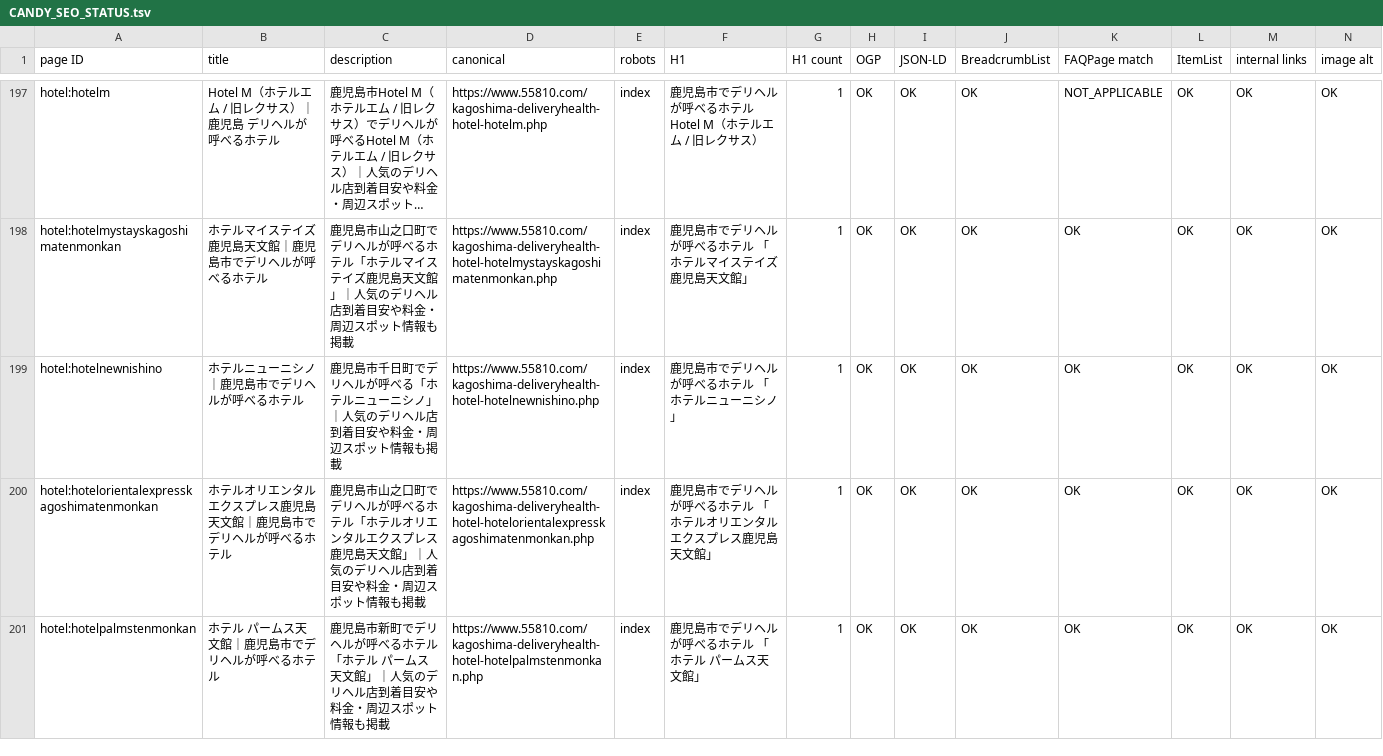
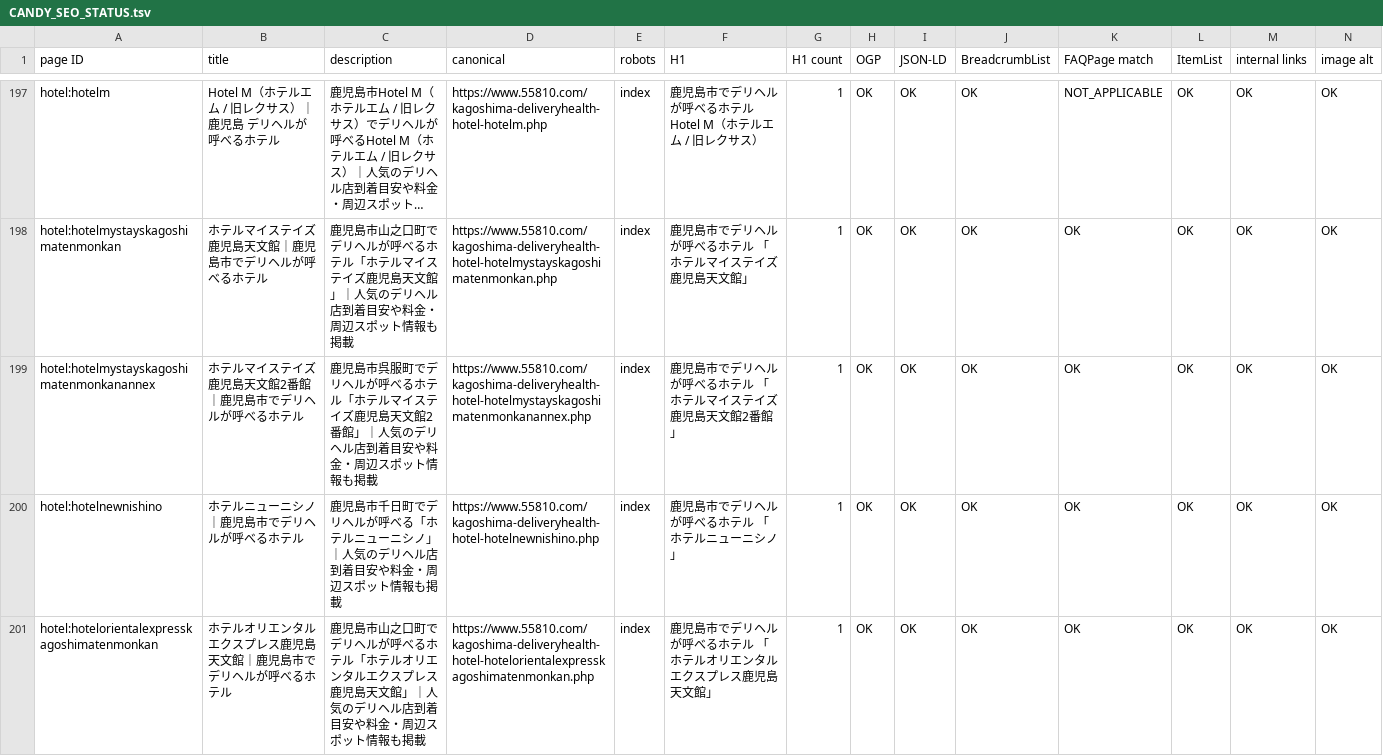
Before and after one commit to makotonishikubo0418-cmd/candy, a TSV file: management/specs/generated/CANDY_SEO_STATUS.tsv, drawn as a sheet; only a part is shown, gaps mark what is left out; the shorter side is filled out with more unchanged rows; long unchanged cells end in …; rows hold the shown columns only; the diff names each change by its address in the sheet, - before the commit and + after, or states it on an @@ line.

```diff
--- a/management/specs/generated/CANDY_SEO_STATUS.tsv
+++ b/management/specs/generated/CANDY_SEO_STATUS.tsv
+row 199: hotel:hotelmystayskagoshimatenmonkanannex | ホテルマイステイズ鹿児島天文館2番館｜鹿児島市でデリヘルが呼べるホテル | 鹿児島市呉服町でデリヘルが呼べるホテル「ホテルマイステイズ鹿児島天文館2番館」｜人気のデリヘル店到着目安や料金・周辺スポット情報も掲載 | https://www.55810.com/kagoshima-deliveryhealth-hotel-hotelmystayskagoshimatenmonkanannex.php | index | 鹿児島市でデリヘルが呼べるホテル 「ホテルマイステイズ鹿児島天文館2番館」 | 1 | OK | OK | OK | OK | OK | OK | OK
```
Also changed, not shown: management/specs/generated/CANDY_SITE_PAGE_LEDGER.tsv, management/specs/generated/CANDY_UPCOMING_HOTEL_PAGES.tsv, 12 other files.
